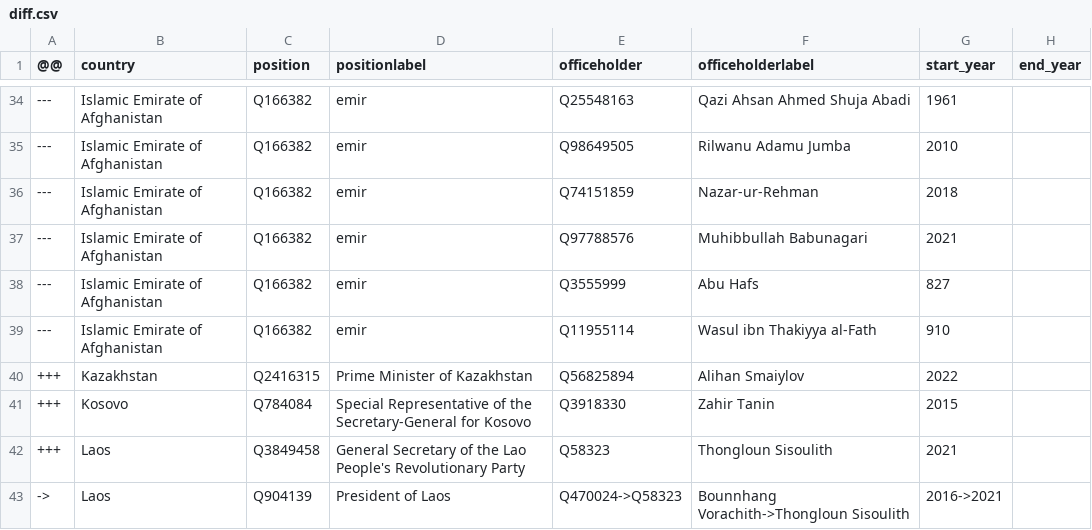
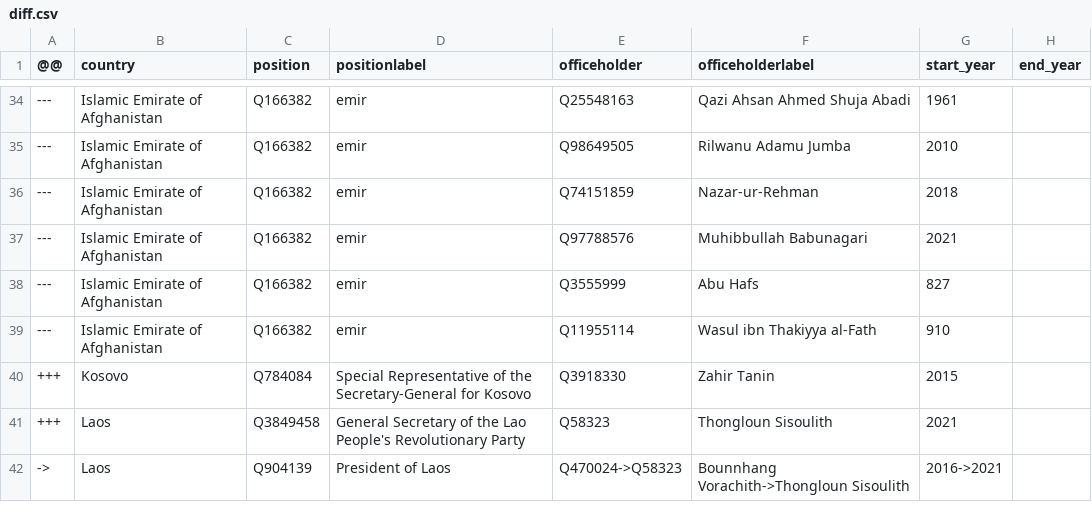
Before and after one commit to every-politician-scrapers/world-leaders-2021, a CSV file: data/diff.csv, drawn as a sheet; only a part is shown, gaps mark what is left out.

```diff
--- a/data/diff.csv
+++ b/data/diff.csv
@@ -39,3 +39,2 @@
 ---,Islamic Emirate of Afghanistan,Q166382,emir,Q11955114,Wasul ibn Thakiyya al-Fath,910,
-+++,Kazakhstan,Q2416315,Prime Minister of Kazakhstan,Q56825894,Alihan Smaiylov,2022,
 +++,Kosovo,Q784084,Special Representative of the Secretary-General for Kosovo,Q3918330,Zahir Tanin,2015,
```
Also changed, not shown: data/wikidata.csv.
